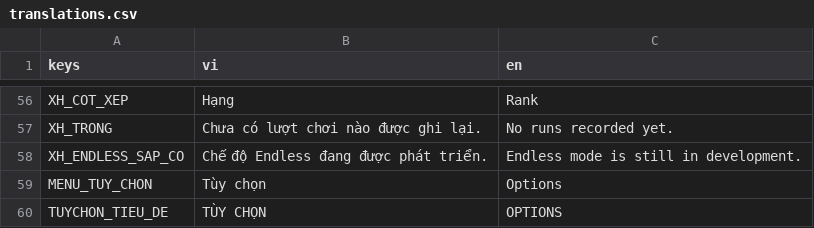
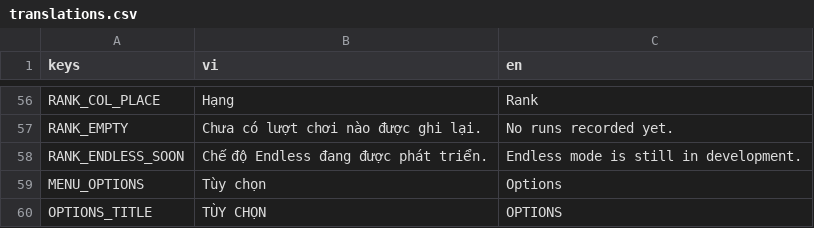
Before and after one commit to Huyle123333/umayuru-restaurant, a CSV file: locale/translations.csv, drawn as a sheet; only a part is shown, gaps mark what is left out; the diff covers the shown part only; the diff names each change by its address in the sheet, - before the commit and + after, or states it on an @@ line.

```diff
--- a/locale/translations.csv
+++ b/locale/translations.csv
-A56 (keys): XH_COT_XEP
+A56 (keys): RANK_COL_PLACE
-A57 (keys): XH_TRONG
+A57 (keys): RANK_EMPTY
-A58 (keys): XH_ENDLESS_SAP_CO
+A58 (keys): RANK_ENDLESS_SOON
-A59 (keys): MENU_TUY_CHON
+A59 (keys): MENU_OPTIONS
-A60 (keys): TUYCHON_TIEU_DE
+A60 (keys): OPTIONS_TITLE
```
Also changed, not shown: 53 edited cells elsewhere in this file, 13 other files.
